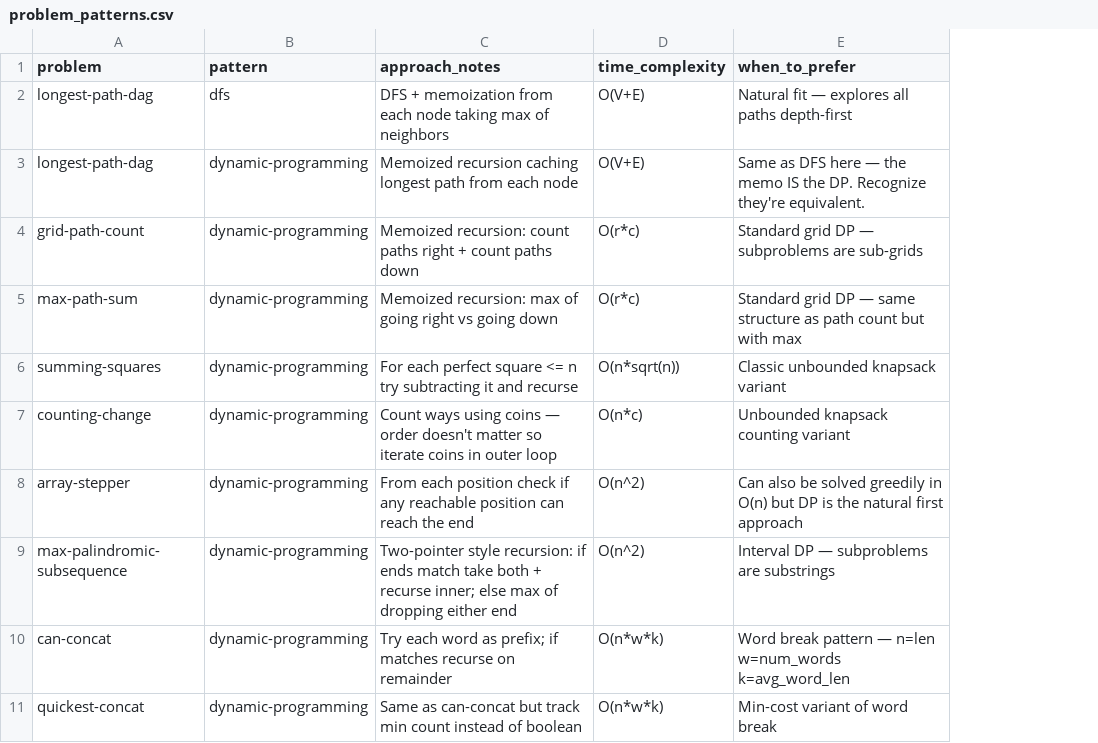
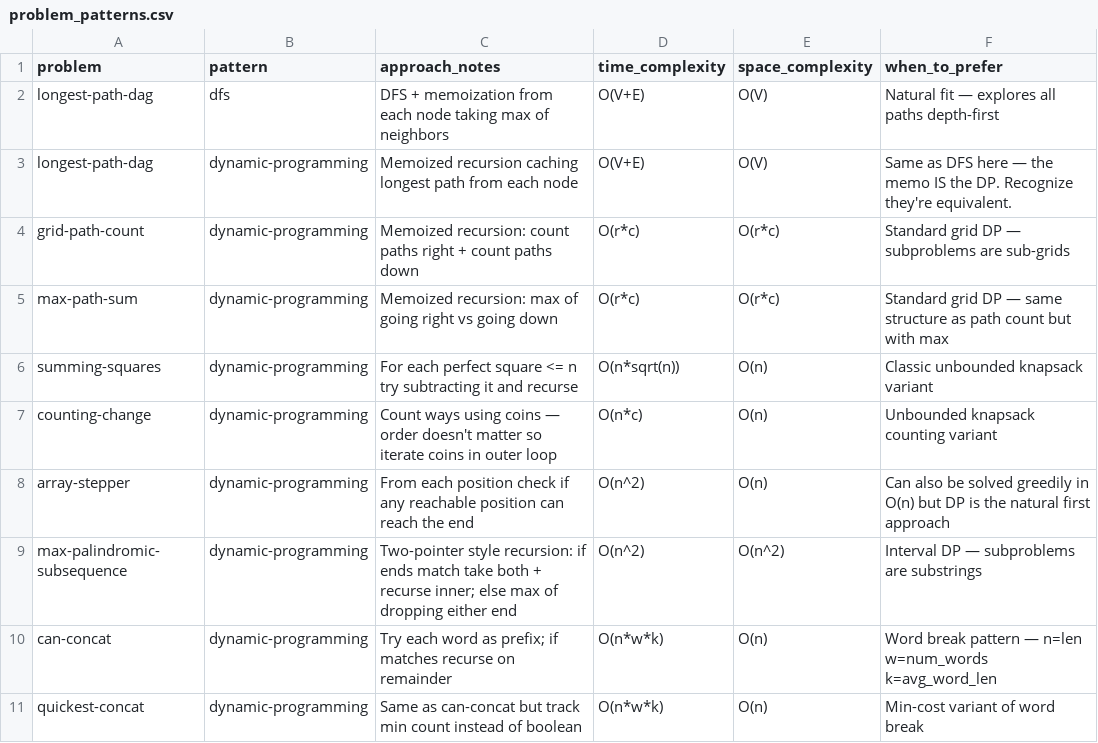
Before and after one commit to thinklikeadesigner/dsa-patterns, a CSV file: problem_patterns.csv, drawn as a sheet; only a part is shown; the diff names each change by its address in the sheet, - before the commit and + after, or states it on an @@ line.

```diff
--- a/problem_patterns.csv
+++ b/problem_patterns.csv
+column E (space_complexity), rows 2-11: O(V) | O(V) | O(r*c) | O(r*c) | O(n) | O(n) | O(n) | O(n^2) | O(n) | O(n)
```
Also changed, not shown: 1 other file.
